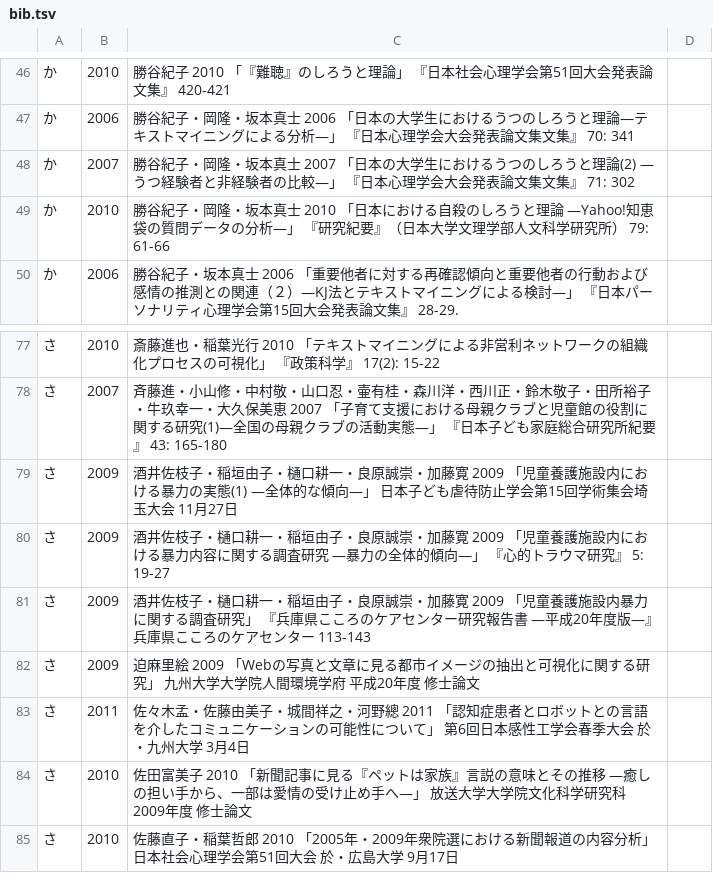
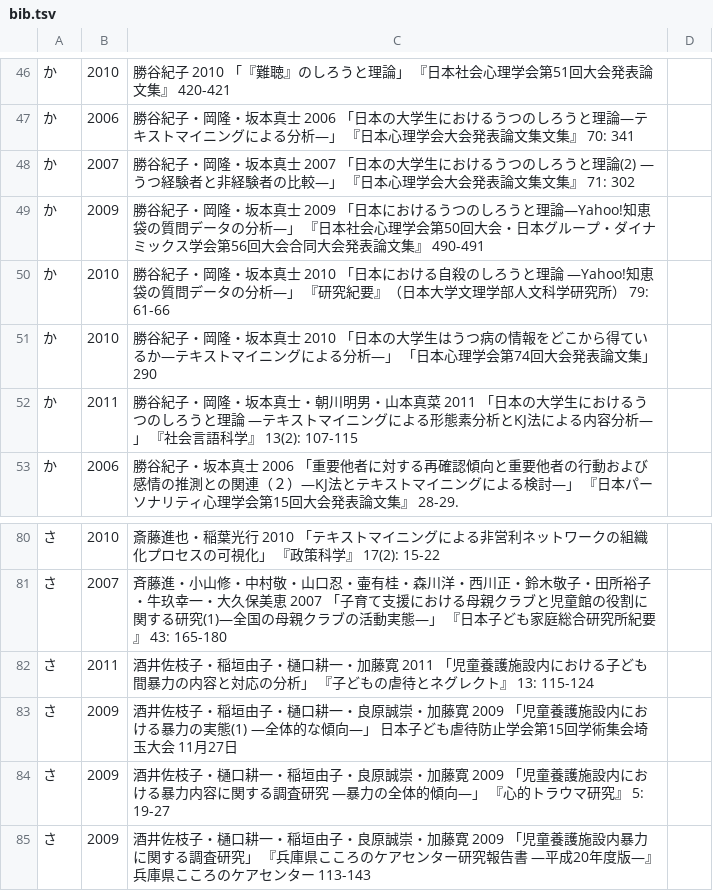
Before and after one commit to ko-ichi-h/khcoder, a TSV file: core/memo/bib.tsv, drawn as a sheet; only a part is shown, gaps mark what is left out; the shorter side is filled out with more unchanged rows; the diff names each change by its address in the sheet, - before the commit and + after, or states it on an @@ line.

```diff
--- a/core/memo/bib.tsv
+++ b/core/memo/bib.tsv
+row 49: か | 2009 | 勝谷紀子・岡隆・坂本真士 2009 「日本におけるうつのしろうと理論―Yahoo!知恵袋の質問データの分析―」 『日本社会心理学会第50回大会・日本グループ・ダイナミックス学会第56回大会合同大会発表論文集』 490-491
+row 51: か | 2010 | 勝谷紀子・岡隆・坂本真士 2010 「日本の大学生はうつ病の情報をどこから得ているか―テキストマイニングによる分析―」 「日本心理学会第74回大会発表論文集」 290
+row 52: か | 2011 | 勝谷紀子・岡隆・坂本真士・朝川明男・山本真菜 2011 「日本の大学生におけるうつのしろうと理論 ―テキストマイニングによる形態素分析とKJ法による内容分析―」 『社会言語科学』 13(2): 107-115
+row 82: さ | 2011 | 酒井佐枝子・稲垣由子・樋口耕一・加藤寛 2011 「児童養護施設内における子ども間暴力の内容と対応の分析」 『子どもの虐待とネグレクト』 13: 115-124
```
Also changed, not shown: 1 other file.
